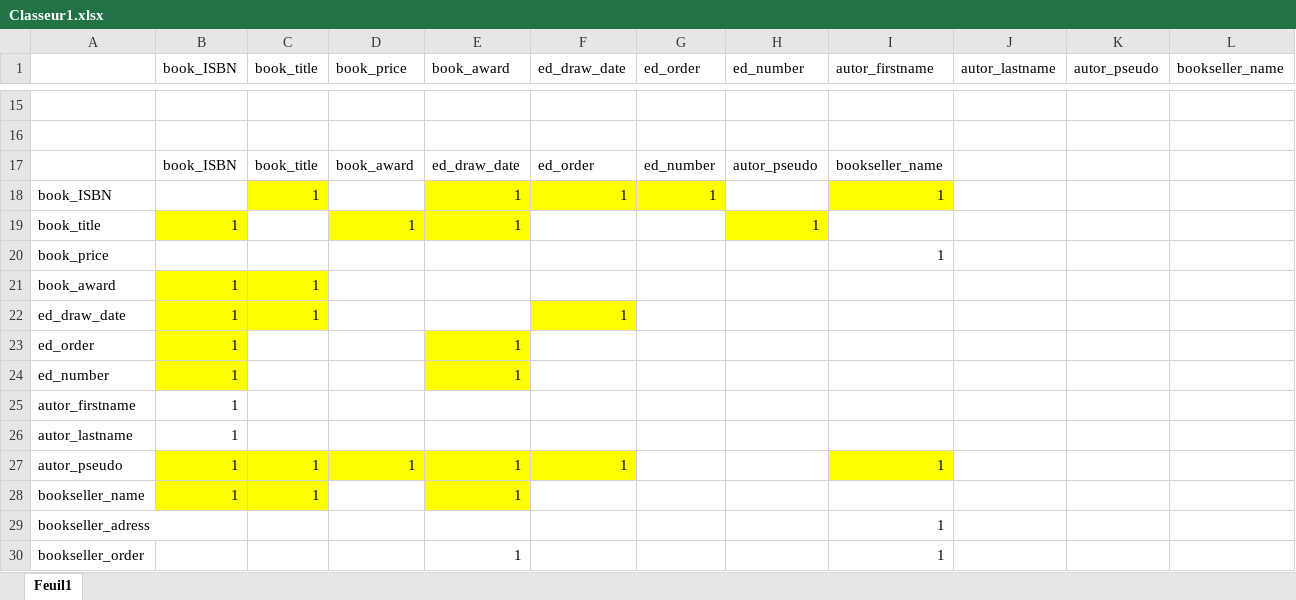
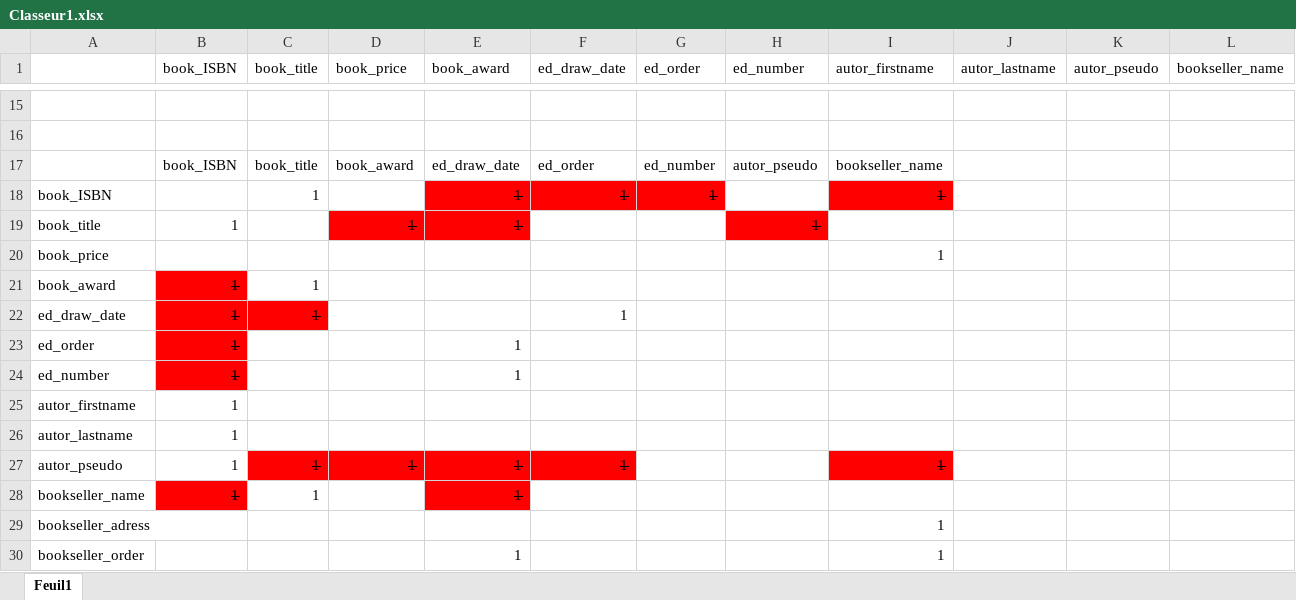
Before and after one commit to SylvainTorrenti/DWWM_2005, an Excel workbook: merise/exercice/Editeur/Classeur1.xlsx, sheet Feuil1, drawn as a sheet; only a part is shown, gaps mark what is left out; values as stored, in another font and other column widths than the file's, no borders; the diff names each change by its address in the sheet, - before the commit and + after, or states it on an @@ line.

Commit message:
merise / editeur

```diff
--- a/merise/exercice/Editeur/Classeur1.xlsx (sheet Feuil1)
+++ b/merise/exercice/Editeur/Classeur1.xlsx (sheet Feuil1)
-C18 fill: #FFFF00
+C18 fill: none
@@ E18:G18 fill: #FFFF00 → #FF0000, strikethrough: off → on @@
@@ I18 fill: #FFFF00 → #FF0000, strikethrough: off → on @@
-B19 fill: #FFFF00
+B19 fill: none
@@ D19:E19 fill: #FFFF00 → #FF0000, strikethrough: off → on @@
@@ H19 fill: #FFFF00 → #FF0000, strikethrough: off → on @@
@@ B21 fill: #FFFF00 → #FF0000, strikethrough: off → on @@
-C21 fill: #FFFF00
+C21 fill: none
@@ B22:C22 fill: #FFFF00 → #FF0000, strikethrough: off → on @@
-F22 fill: #FFFF00
+F22 fill: none
@@ B23:B24 fill: #FFFF00 → #FF0000, strikethrough: off → on @@
-E23:E24 fill: #FFFF00
+E23:E24 fill: none
-B27 fill: #FFFF00
+B27 fill: none
@@ C27:F27 fill: #FFFF00 → #FF0000, strikethrough: off → on @@
@@ I27 fill: #FFFF00 → #FF0000, strikethrough: off → on @@
@@ B28 fill: #FFFF00 → #FF0000, strikethrough: off → on @@
-C28 fill: #FFFF00
+C28 fill: none
@@ E28 fill: #FFFF00 → #FF0000, strikethrough: off → on @@
```
